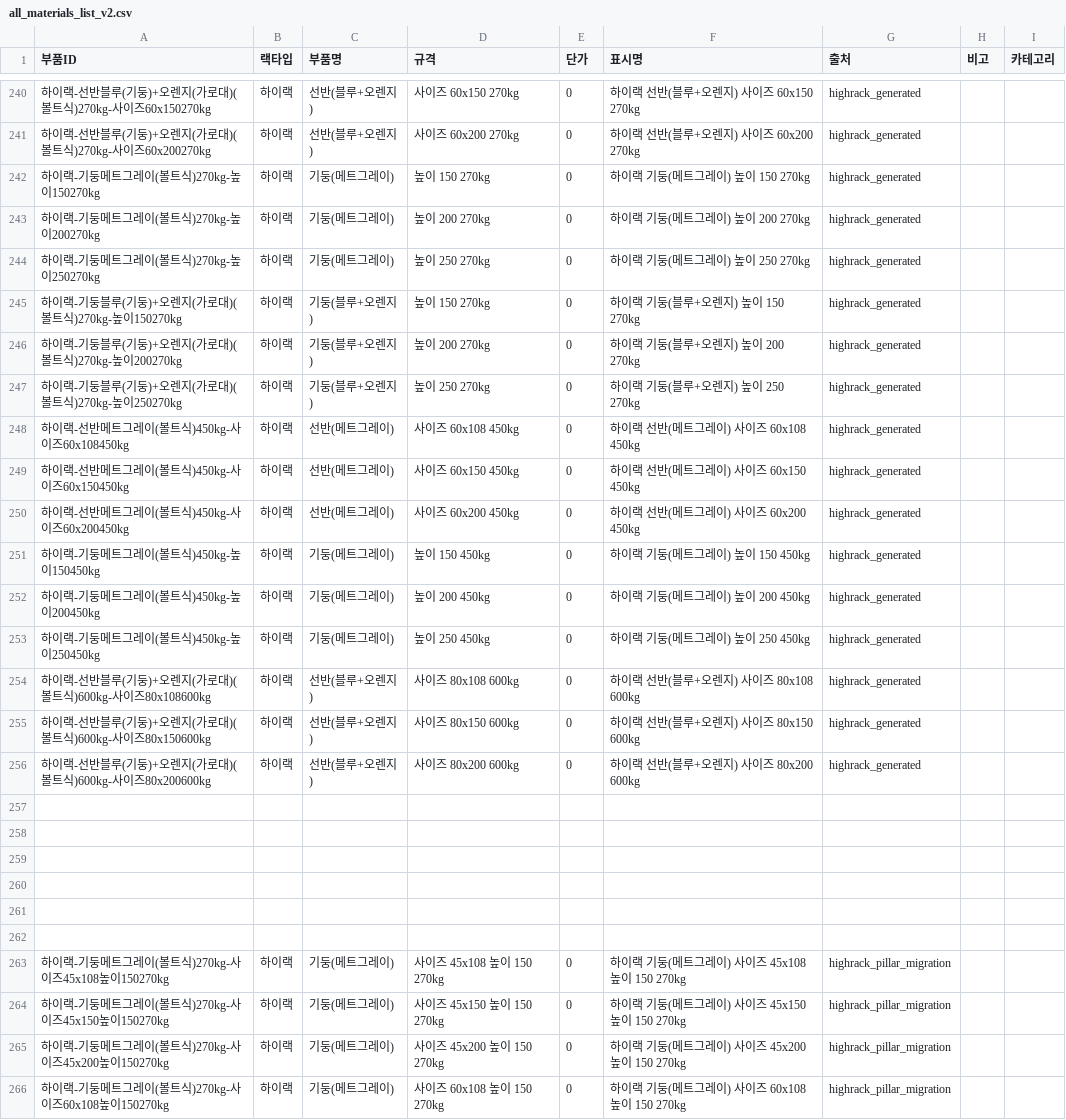
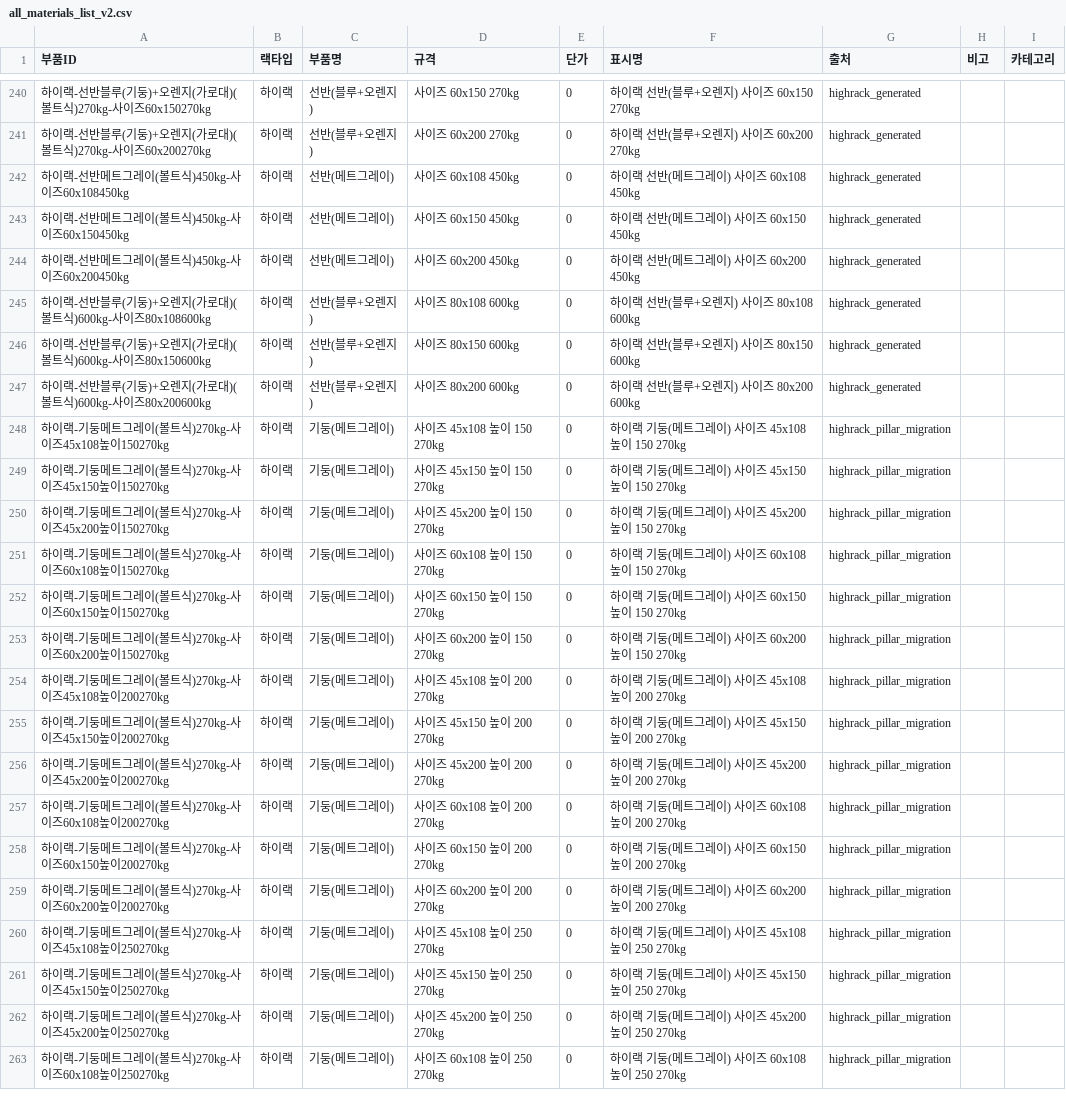
Before and after one commit to HHSsub/sammirack-estimator, a CSV file: public/all_materials_list_v2.csv, drawn as a sheet; only a part is shown, gaps mark what is left out; the shorter side is filled out with more unchanged rows; the diff names each change by its address in the sheet, - before the commit and + after, or states it on an @@ line.

Commit message:
Update all_materials_list_v2.csv

```diff
--- a/public/all_materials_list_v2.csv
+++ b/public/all_materials_list_v2.csv
-row 242: 하이랙-기둥메트그레이(볼트식)270kg-높이150270kg | 하이랙 | 기둥(메트그레이) | 높이 150 270kg | 0 | 하이랙 기둥(메트그레이) 높이 150 270kg | highrack_generated
-row 243: 하이랙-기둥메트그레이(볼트식)270kg-높이200270kg | 하이랙 | 기둥(메트그레이) | 높이 200 270kg | 0 | 하이랙 기둥(메트그레이) 높이 200 270kg | highrack_generated
-row 244: 하이랙-기둥메트그레이(볼트식)270kg-높이250270kg | 하이랙 | 기둥(메트그레이) | 높이 250 270kg | 0 | 하이랙 기둥(메트그레이) 높이 250 270kg | highrack_generated
-row 245: 하이랙-기둥블루(기둥)+오렌지(가로대)(볼트식)270kg-높이150270kg | 하이랙 | 기둥(블루+오렌지) | 높이 150 270kg | 0 | 하이랙 기둥(블루+오렌지) 높이 150 270kg | highrack_generated
-row 246: 하이랙-기둥블루(기둥)+오렌지(가로대)(볼트식)270kg-높이200270kg | 하이랙 | 기둥(블루+오렌지) | 높이 200 270kg | 0 | 하이랙 기둥(블루+오렌지) 높이 200 270kg | highrack_generated
-row 247: 하이랙-기둥블루(기둥)+오렌지(가로대)(볼트식)270kg-높이250270kg | 하이랙 | 기둥(블루+오렌지) | 높이 250 270kg | 0 | 하이랙 기둥(블루+오렌지) 높이 250 270kg | highrack_generated
-row 251: 하이랙-기둥메트그레이(볼트식)450kg-높이150450kg | 하이랙 | 기둥(메트그레이) | 높이 150 450kg | 0 | 하이랙 기둥(메트그레이) 높이 150 450kg | highrack_generated
-row 252: 하이랙-기둥메트그레이(볼트식)450kg-높이200450kg | 하이랙 | 기둥(메트그레이) | 높이 200 450kg | 0 | 하이랙 기둥(메트그레이) 높이 200 450kg | highrack_generated
-row 253: 하이랙-기둥메트그레이(볼트식)450kg-높이250450kg | 하이랙 | 기둥(메트그레이) | 높이 250 450kg | 0 | 하이랙 기둥(메트그레이) 높이 250 450kg | highrack_generated
-row 257: (empty)
-row 258: (empty)
-row 259: (empty)
-row 260: (empty)
-row 261: (empty)
-row 262: (empty)
```
